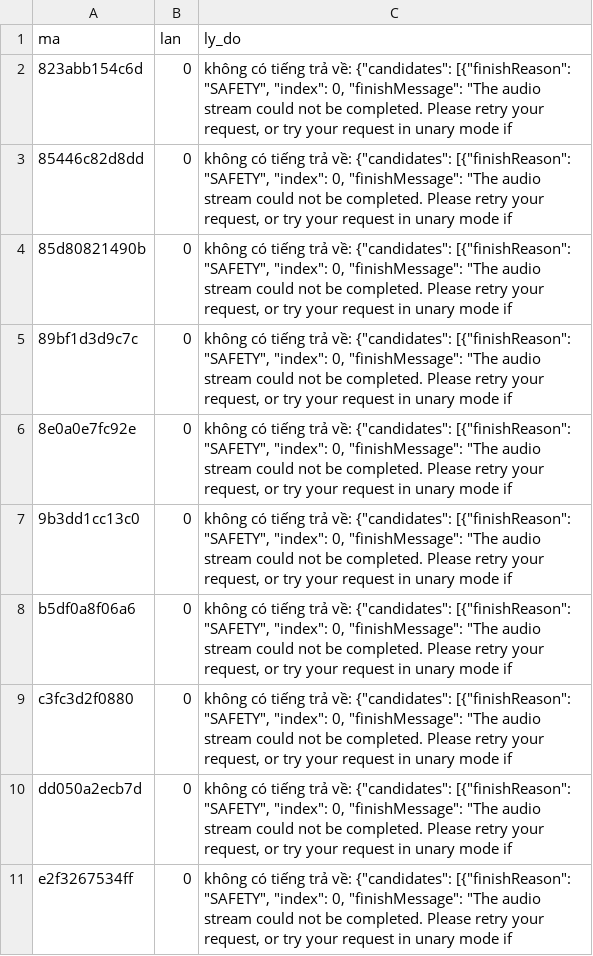
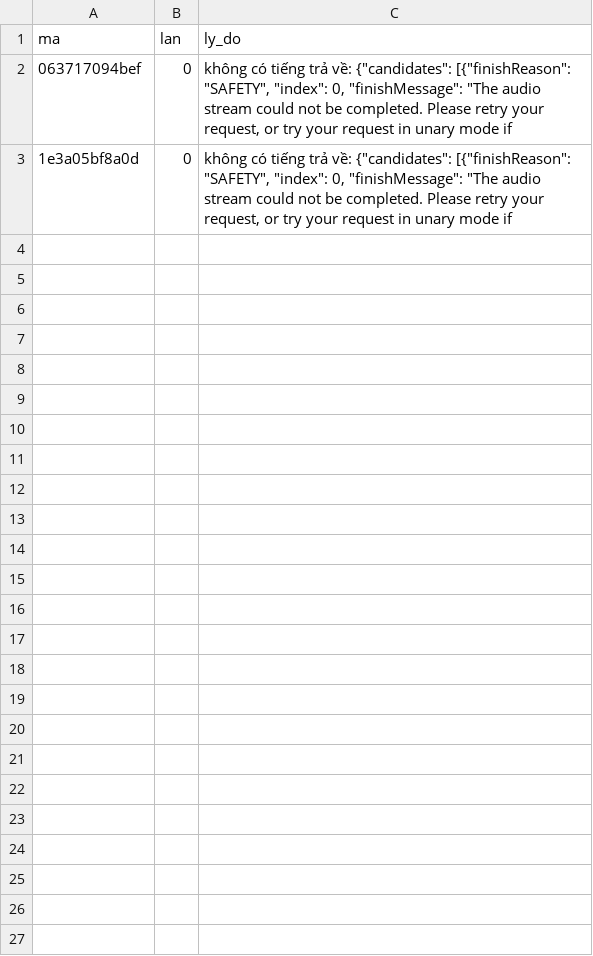
Before and after one commit to CVCEC/vuihoctiengviet, a TSV file: giong-ai/loi.tsv, drawn as a sheet.

```diff
--- a/giong-ai/loi.tsv
+++ b/giong-ai/loi.tsv
@@ -1,11 +1,3 @@
 ma	lan	ly_do
-823abb154c6d	0	không có tiếng trả về: {"candidates": [{"finishReason": "SAFETY", "index": 0, "finishMessage": "The audio stream could not be completed. Please retry your request, or try your request in unary mode if
-85446c82d8dd	0	không có tiếng trả về: {"candidates": [{"finishReason": "SAFETY", "index": 0, "finishMessage": "The audio stream could not be completed. Please retry your request, or try your request in unary mode if
-85d80821490b	0	không có tiếng trả về: {"candidates": [{"finishReason": "SAFETY", "index": 0, "finishMessage": "The audio stream could not be completed. Please retry your request, or try your request in unary mode if
-89bf1d3d9c7c	0	không có tiếng trả về: {"candidates": [{"finishReason": "SAFETY", "index": 0, "finishMessage": "The audio stream could not be completed. Please retry your request, or try your request in unary mode if
-8e0a0e7fc92e	0	không có tiếng trả về: {"candidates": [{"finishReason": "SAFETY", "index": 0, "finishMessage": "The audio stream could not be completed. Please retry your request, or try your request in unary mode if
-9b3dd1cc13c0	0	không có tiếng trả về: {"candidates": [{"finishReason": "SAFETY", "index": 0, "finishMessage": "The audio stream could not be completed. Please retry your request, or try your request in unary mode if
-b5df0a8f06a6	0	không có tiếng trả về: {"candidates": [{"finishReason": "SAFETY", "index": 0, "finishMessage": "The audio stream could not be completed. Please retry your request, or try your request in unary mode if
-c3fc3d2f0880	0	không có tiếng trả về: {"candidates": [{"finishReason": "SAFETY", "index": 0, "finishMessage": "The audio stream could not be completed. Please retry your request, or try your request in unary mode if
-dd050a2ecb7d	0	không có tiếng trả về: {"candidates": [{"finishReason": "SAFETY", "index": 0, "finishMessage": "The audio stream could not be completed. Please retry your request, or try your request in unary mode if
-e2f3267534ff	0	không có tiếng trả về: {"candidates": [{"finishReason": "SAFETY", "index": 0, "finishMessage": "The audio stream could not be completed. Please retry your request, or try your request in unary mode if
+063717094bef	0	không có tiếng trả về: {"candidates": [{"finishReason": "SAFETY", "index": 0, "finishMessage": "The audio stream could not be completed. Please retry your request, or try your request in unary mode if
+1e3a05bf8a0d	0	không có tiếng trả về: {"candidates": [{"finishReason": "SAFETY", "index": 0, "finishMessage": "The audio stream could not be completed. Please retry your request, or try your request in unary mode if
```
Also changed, not shown: giong-ai/kiem-tra.tsv, 5 other files.
